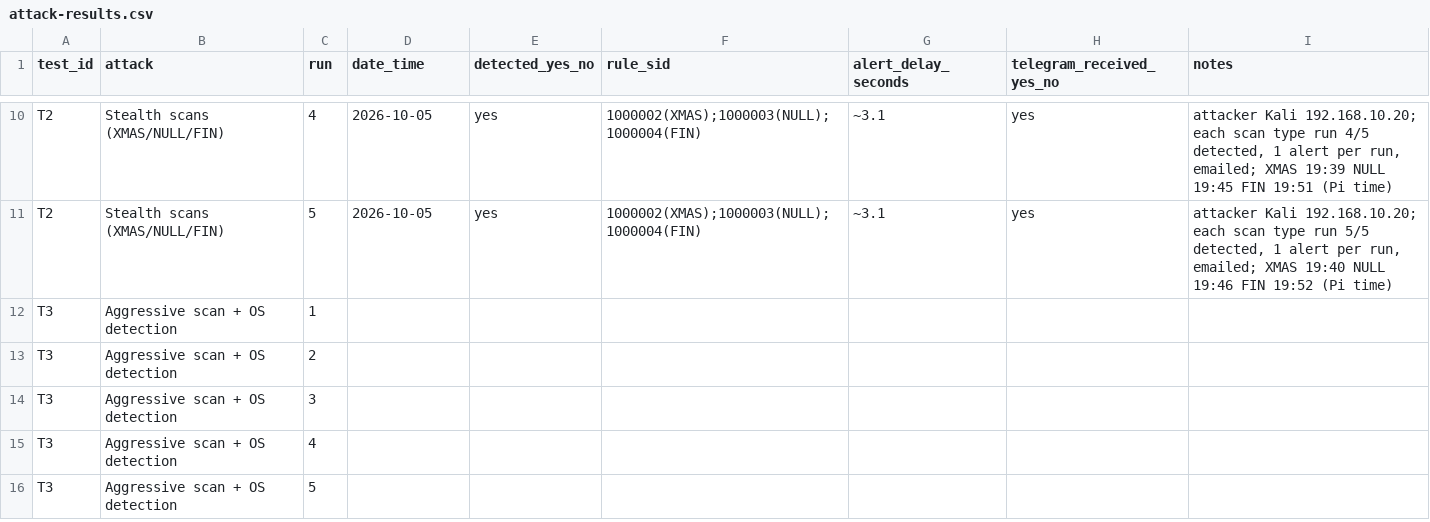
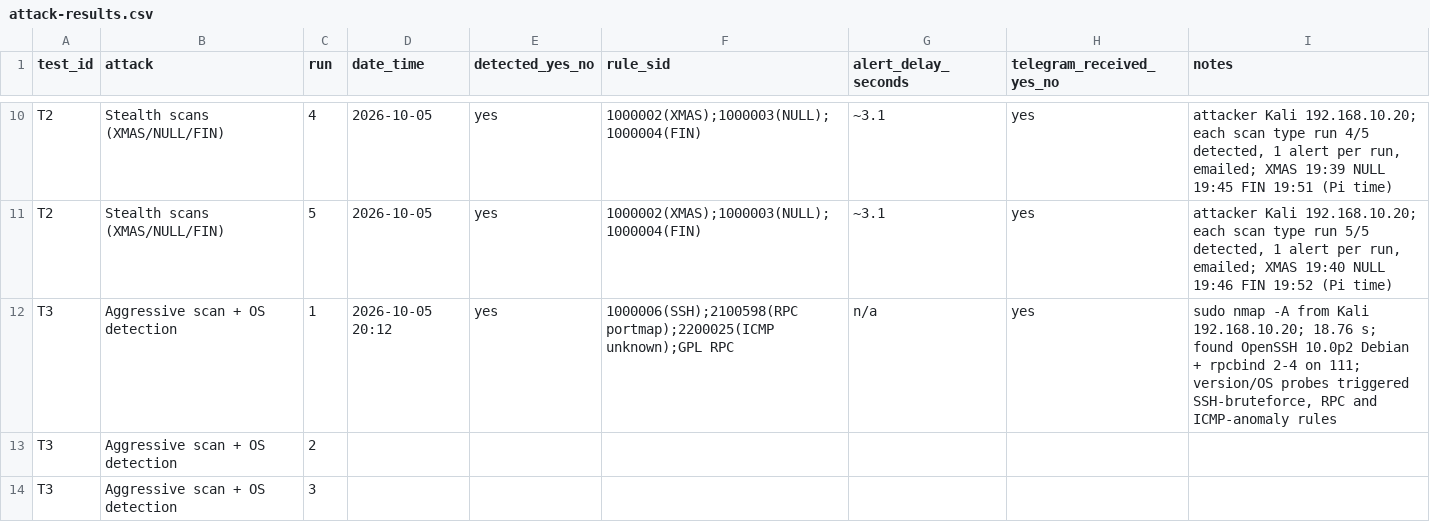
Before and after one commit to Sadaullah/Low-Cost-Real-Time-Network-Intrusion-Detection-System, a CSV file: results/attack-results.csv, drawn as a sheet; only a part is shown, gaps mark what is left out; the shorter side is filled out with more unchanged rows.

Commit message:
T3 detected, HTML email live, email evidence

```diff
--- a/results/attack-results.csv
+++ b/results/attack-results.csv
@@ -11,3 +11,3 @@ T2,Stealth scans (XMAS/NULL/FIN),4,2026-10-05,yes,1000002(XMAS);1000003(NULL);10
 T2,Stealth scans (XMAS/NULL/FIN),5,2026-10-05,yes,1000002(XMAS);1000003(NULL);1000004(FIN),~3.1,yes,"attacker Kali 192.168.10.20; each scan type run 5/5 detected, 1 alert per run, emailed; XMAS 19:40 NULL 19:46 FIN 19:52 (Pi time)"
-T3,Aggressive scan + OS detection,1,,,,,,
+T3,Aggressive scan + OS detection,1,2026-10-05 20:12,yes,1000006(SSH);2100598(RPC portmap);2200025(ICMP unknown);GPL RPC,n/a,yes,"sudo nmap -A from Kali 192.168.10.20; 18.76 s; found OpenSSH 10.0p2 Debian + rpcbind 2-4 on 111; version/OS probes triggered SSH-bruteforce, RPC and ICMP-anomaly rules"
 T3,Aggressive scan + OS detection,2,,,,,,
```
Also changed, not shown: 5 other files.
